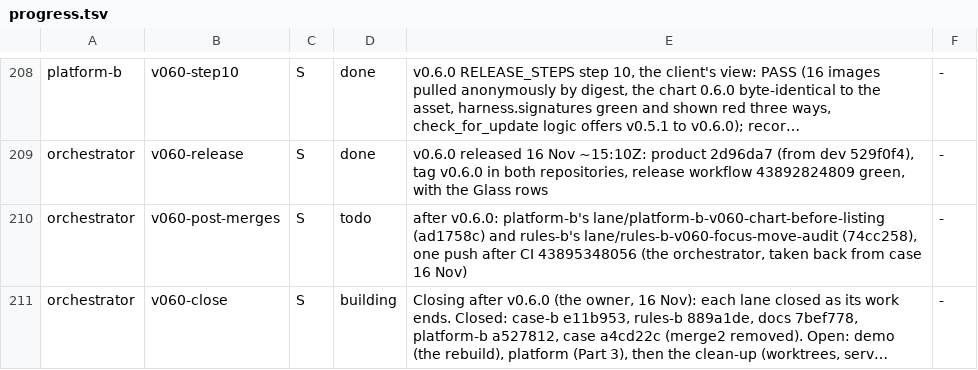
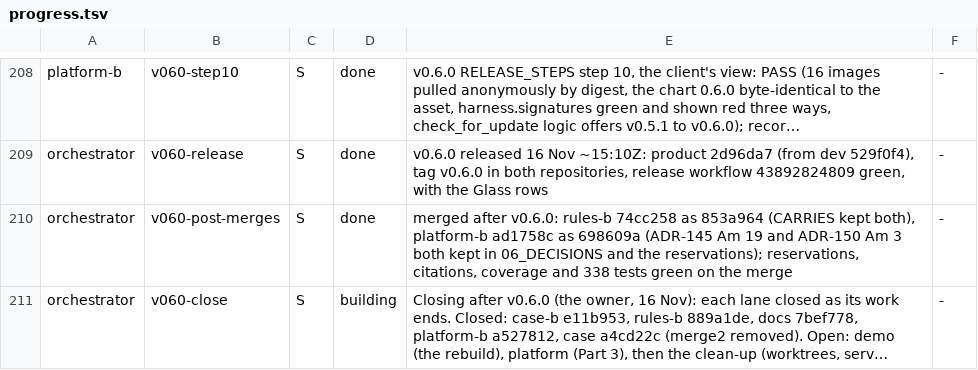
Before and after one commit to aykr/OspreyFlow_Dev, a TSV file: OspreyFlow_Build/process/lanes/progress.tsv, drawn as a sheet; only a part is shown, gaps mark what is left out; long unchanged cells end in …; the diff names each change by its address in the sheet, - before the commit and + after, or states it on an @@ line.

Commit message:
docs(process): 853a964 and 698609a landed, the post-release merges (OspreyFlow_Build/process/lanes/{merger/LANDED.md,progress.tsv})

```diff
--- a/OspreyFlow_Build/process/lanes/progress.tsv
+++ b/OspreyFlow_Build/process/lanes/progress.tsv
-D210: todo
+D210: done
-E210: after v0.6.0: platform-b's lane/platform-b-v060-chart-before-listing (ad1758c) and rules-b's lane/rules-b-v060-focus-move-audit (74cc258), one push after CI 43895348056 (the orchestrator, taken back from case 16 Nov)
+E210: merged after v0.6.0: rules-b 74cc258 as 853a964 (CARRIES kept both), platform-b ad1758c as 698609a (ADR-145 Am 19 and ADR-150 Am 3 both kept in 06_DECISIONS and the reservations); reservations, citations, coverage and 338 tests green on the merge
```
Also changed, not shown: 1 other file.
